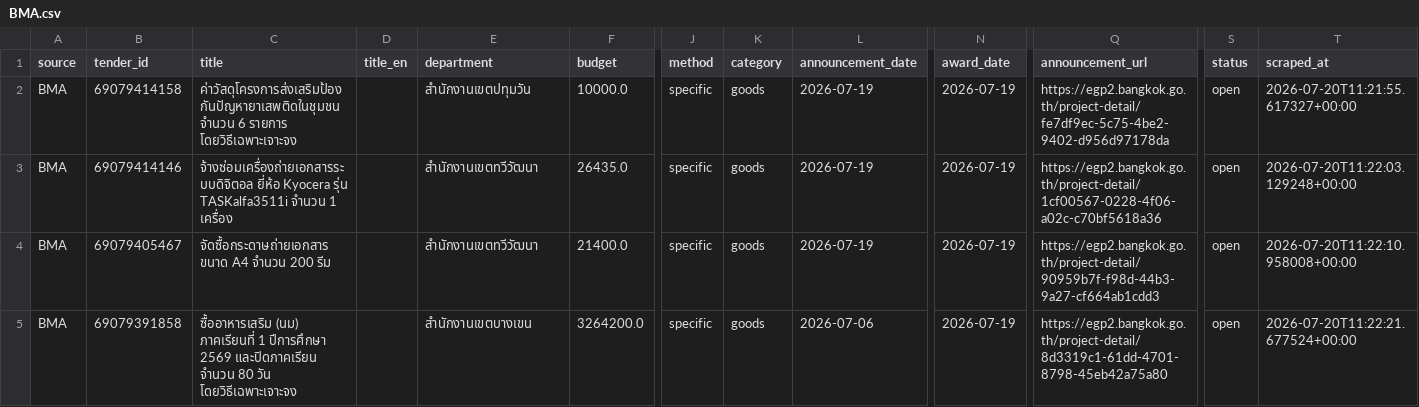
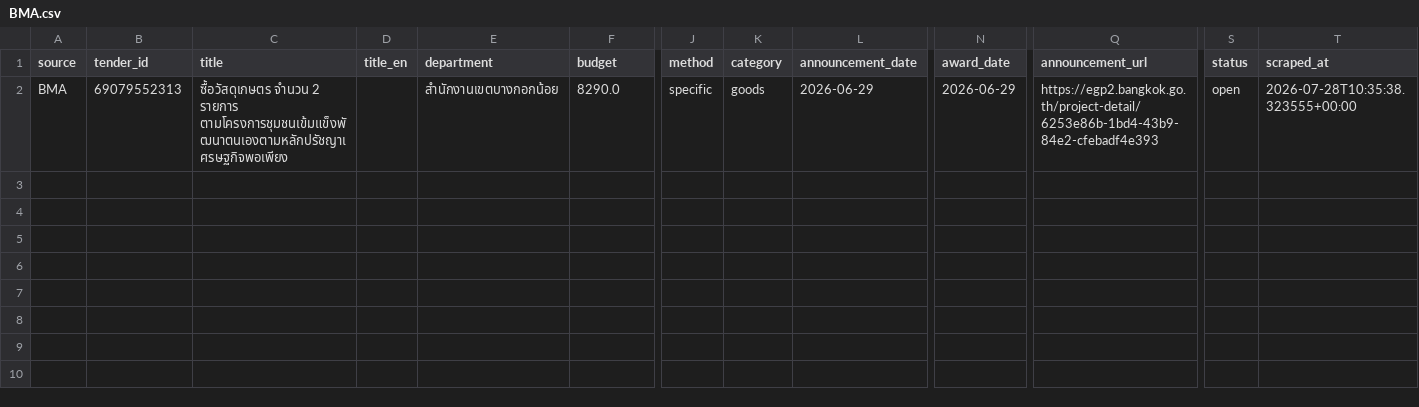
Before and after one commit to panitiarjit/Conjuncture, a CSV file: bidsight_scraper/output/parsed/BMA.csv, drawn as a sheet; only a part is shown, gaps mark what is left out; removed rows and columns are numbered as before the commit, all else as after; rows hold the shown columns only; the diff names each change by its address in the sheet, - before the commit and + after, or states it on an @@ line.

```diff
--- a/bidsight_scraper/output/parsed/BMA.csv
+++ b/bidsight_scraper/output/parsed/BMA.csv
-row 2: BMA | 69079414158 | ค่าวัสดุโครงการส่งเสริมป้องกันปัญหายาเสพติดในชุมชน จำนวน 6 รายการ โดยวิธีเฉพาะเจาะจง |  | สำนักงานเขตปทุมวัน | 10000.0 | specific | goods | 2026-07-19 | 2026-07-19 | https://egp2.bangkok.go.th/project-detail/fe7df9ec-5c75-4be2-9402-d956d97178da | open | 2026-07-20T11:21:55.617327+00:00
-row 3: BMA | 69079414146 | จ้างซ่อมเครื่องถ่ายเอกสารระบบดิจิตอล ยี่ห้อ Kyocera รุ่น TASKalfa3511i จำนวน 1 เครื่อง |  | สำนักงานเขตทวีวัฒนา | 26435.0 | specific | goods | 2026-07-19 | 2026-07-19 | https://egp2.bangkok.go.th/project-detail/1cf00567-0228-4f06-a02c-c70bf5618a36 | open | 2026-07-20T11:22:03.129248+00:00
-row 4: BMA | 69079405467 | จัดซื้อกระดาษถ่ายเอกสาร ขนาด A4 จำนวน 200 รีม |  | สำนักงานเขตทวีวัฒนา | 21400.0 | specific | goods | 2026-07-19 | 2026-07-19 | https://egp2.bangkok.go.th/project-detail/90959b7f-f98d-44b3-9a27-cf664ab1cdd3 | open | 2026-07-20T11:22:10.958008+00:00
-B2 (tender_id): 69079391858
+B2 (tender_id): 69079552313
-C2 (title): ซื้ออาหารเสริม (นม) ภาคเรียนที่ 1 ปีการศึกษา 2569 และปิดภาคเรียน จำนวน 80 วัน โดยวิธีเฉพาะเจาะจง
+C2 (title): ซื้อวัสดุเกษตร จำนวน 2 รายการ ตามโครงการชุมชนเข้มแข็งพัฒนาตนเองตามหลักปรัชญาเศรษฐกิจพอเพียง
-E2 (department): สำนักงานเขตบางเขน
+E2 (department): สำนักงานเขตบางกอกน้อย
-F2 (budget): 3264200.0
+F2 (budget): 8290.0
-L2 (announcement_date): 2026-07-06
+L2 (announcement_date): 2026-06-29
-N2 (award_date): 2026-07-19
+N2 (award_date): 2026-06-29
-Q2 (announcement_url): https://egp2.bangkok.go.th/project-detail/8d3319c1-61dd-4701-8798-45eb42a75a80
+Q2 (announcement_url): https://egp2.bangkok.go.th/project-detail/6253e86b-1bd4-43b9-84e2-cfebadf4e393
-T2 (scraped_at): 2026-07-20T11:22:21.677524+00:00
+T2 (scraped_at): 2026-07-28T10:35:38.323555+00:00
```
Also changed, not shown: bidsight_scraper/output/parsed/MEA.csv, bidsight_scraper/output/parsed/MRTA.csv, 8 other files.
